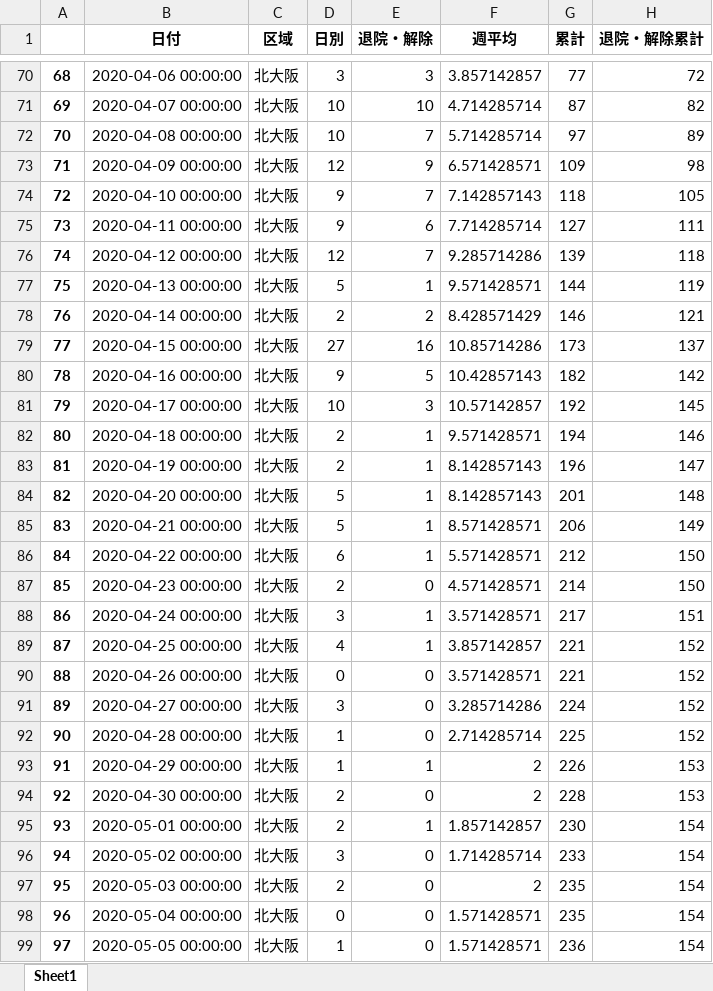
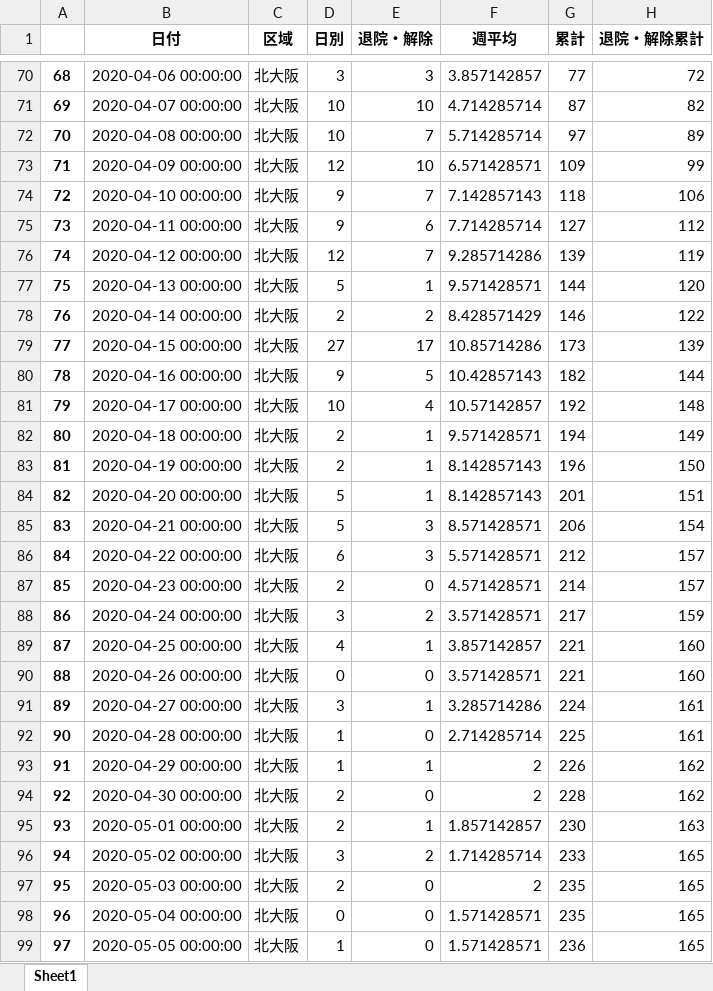
Before and after one commit to massatacker/Covid19OsakaAreaTwonHeroku, an Excel workbook: Covid19_Osaka_AreaNumData.xlsx, sheet Sheet1, drawn as a sheet; only a part is shown, gaps mark what is left out; values as stored, in another font and other column widths than the file's, no borders; the diff covers the shown part only; the diff names each change by its address in the sheet, - before the commit and + after, or states it on an @@ line.

```diff
--- a/Covid19_Osaka_AreaNumData.xlsx (sheet Sheet1)
+++ b/Covid19_Osaka_AreaNumData.xlsx (sheet Sheet1)
-E73 (退院・解除): 9
+E73 (退院・解除): 10
-H73 (退院・解除累計): 98
+H73 (退院・解除累計): 99
-H74 (退院・解除累計): 105
+H74 (退院・解除累計): 106
-H75 (退院・解除累計): 111
+H75 (退院・解除累計): 112
-H76 (退院・解除累計): 118
+H76 (退院・解除累計): 119
-H77 (退院・解除累計): 119
+H77 (退院・解除累計): 120
-H78 (退院・解除累計): 121
+H78 (退院・解除累計): 122
-E79 (退院・解除): 16
+E79 (退院・解除): 17
-H79 (退院・解除累計): 137
+H79 (退院・解除累計): 139
-H80 (退院・解除累計): 142
+H80 (退院・解除累計): 144
-E81 (退院・解除): 3
+E81 (退院・解除): 4
-H81 (退院・解除累計): 145
+H81 (退院・解除累計): 148
-H82 (退院・解除累計): 146
+H82 (退院・解除累計): 149
-H83 (退院・解除累計): 147
+H83 (退院・解除累計): 150
-H84 (退院・解除累計): 148
+H84 (退院・解除累計): 151
-E85:E86 (退院・解除): 1
+E85:E86 (退院・解除): 3
-H85 (退院・解除累計): 149
+H85 (退院・解除累計): 154
-H86:H87 (退院・解除累計): 150
+H86:H87 (退院・解除累計): 157
-E88 (退院・解除): 1
+E88 (退院・解除): 2
-H88 (退院・解除累計): 151
+H88 (退院・解除累計): 159
-H89:H90 (退院・解除累計): 152
+H89:H90 (退院・解除累計): 160
-E91 (退院・解除): 0
+E91 (退院・解除): 1
-H91:H92 (退院・解除累計): 152
+H91:H92 (退院・解除累計): 161
-H93:H94 (退院・解除累計): 153
+H93:H94 (退院・解除累計): 162
-H95 (退院・解除累計): 154
+H95 (退院・解除累計): 163
-E96 (退院・解除): 0
+E96 (退院・解除): 2
-H96:H99 (退院・解除累計): 154
+H96:H99 (退院・解除累計): 165
```
Also changed, not shown: 87 added rows, 73 removed rows, 123 moved rows, 215 edited cells and row numbers in column A elsewhere in this sheet, Covid19_Osaka_TownNumData.xlsx.
